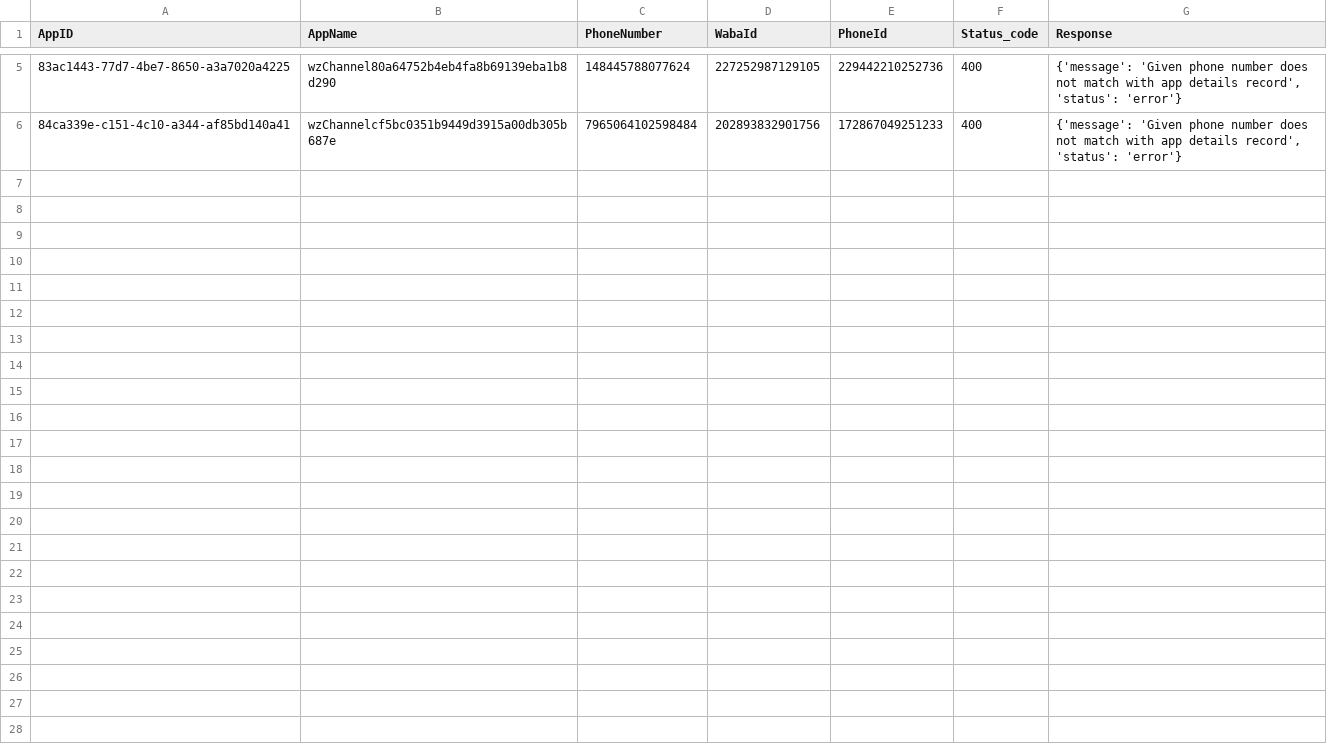
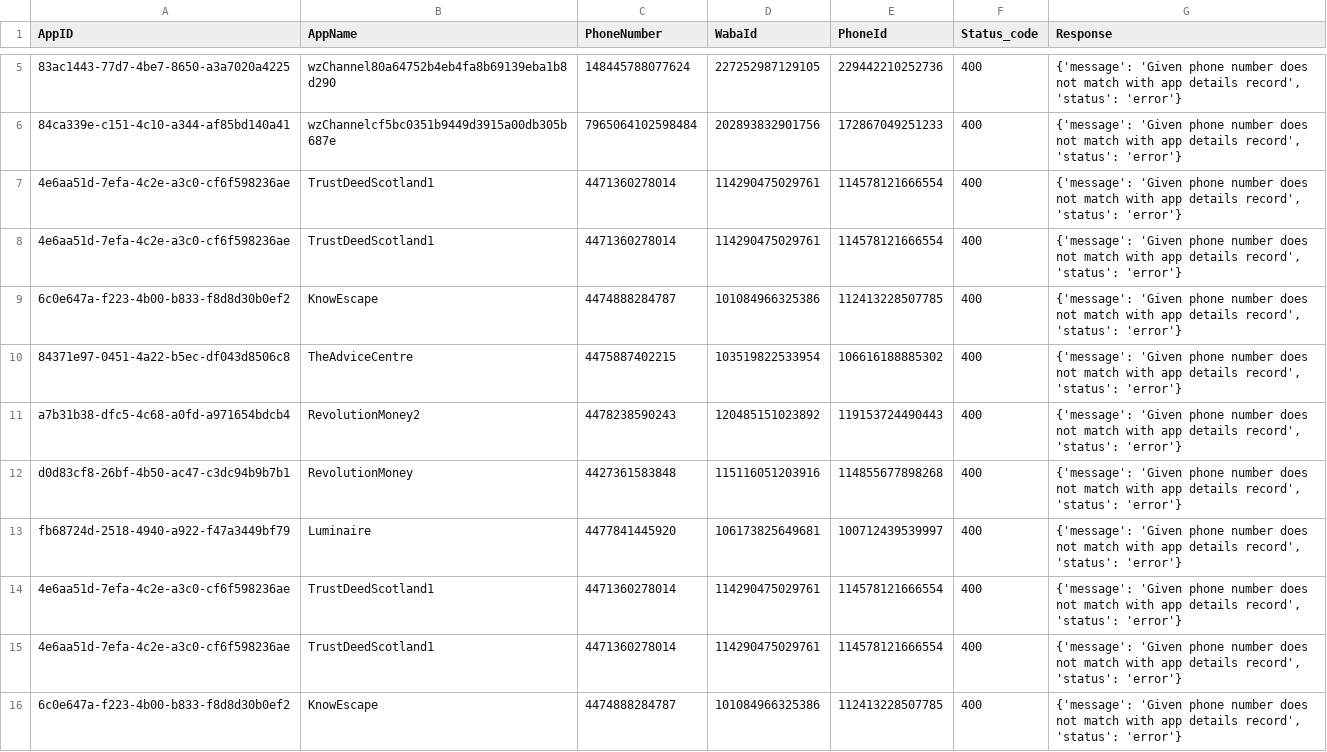
Before and after one commit to yodaTahirShaikh/embedtocapi, a CSV file: Mismatch_Migration_result.csv, drawn as a sheet; only a part is shown, gaps mark what is left out; the diff covers the shown part only; the diff names each change by its address in the sheet, - before the commit and + after, or states it on an @@ line.

```diff
--- a/Mismatch_Migration_result.csv
+++ b/Mismatch_Migration_result.csv
+row 7: 4e6aa51d-7efa-4c2e-a3c0-cf6f598236ae | TrustDeedScotland1 | 4471360278014 | 114290475029761 | 114578121666554 | 400 | {'message': 'Given phone number does not match with app details record', 'status': 'error'}
+row 8: 4e6aa51d-7efa-4c2e-a3c0-cf6f598236ae | TrustDeedScotland1 | 4471360278014 | 114290475029761 | 114578121666554 | 400 | {'message': 'Given phone number does not match with app details record', 'status': 'error'}
+row 9: 6c0e647a-f223-4b00-b833-f8d8d30b0ef2 | KnowEscape | 4474888284787 | 101084966325386 | 112413228507785 | 400 | {'message': 'Given phone number does not match with app details record', 'status': 'error'}
+row 10: 84371e97-0451-4a22-b5ec-df043d8506c8 | TheAdviceCentre | 4475887402215 | 103519822533954 | 106616188885302 | 400 | {'message': 'Given phone number does not match with app details record', 'status': 'error'}
+row 11: a7b31b38-dfc5-4c68-a0fd-a971654bdcb4 | RevolutionMoney2 | 4478238590243 | 120485151023892 | 119153724490443 | 400 | {'message': 'Given phone number does not match with app details record', 'status': 'error'}
+row 12: d0d83cf8-26bf-4b50-ac47-c3dc94b9b7b1 | RevolutionMoney | 4427361583848 | 115116051203916 | 114855677898268 | 400 | {'message': 'Given phone number does not match with app details record', 'status': 'error'}
+row 13: fb68724d-2518-4940-a922-f47a3449bf79 | Luminaire | 4477841445920 | 106173825649681 | 100712439539997 | 400 | {'message': 'Given phone number does not match with app details record', 'status': 'error'}
+row 14: 4e6aa51d-7efa-4c2e-a3c0-cf6f598236ae | TrustDeedScotland1 | 4471360278014 | 114290475029761 | 114578121666554 | 400 | {'message': 'Given phone number does not match with app details record', 'status': 'error'}
+row 15: 4e6aa51d-7efa-4c2e-a3c0-cf6f598236ae | TrustDeedScotland1 | 4471360278014 | 114290475029761 | 114578121666554 | 400 | {'message': 'Given phone number does not match with app details record', 'status': 'error'}
+row 16: 6c0e647a-f223-4b00-b833-f8d8d30b0ef2 | KnowEscape | 4474888284787 | 101084966325386 | 112413228507785 | 400 | {'message': 'Given phone number does not match with app details record', 'status': 'error'}
```
Also changed, not shown: 9 added rows elsewhere in this file, CAPI_Migration_result.csv, 5 other files.
